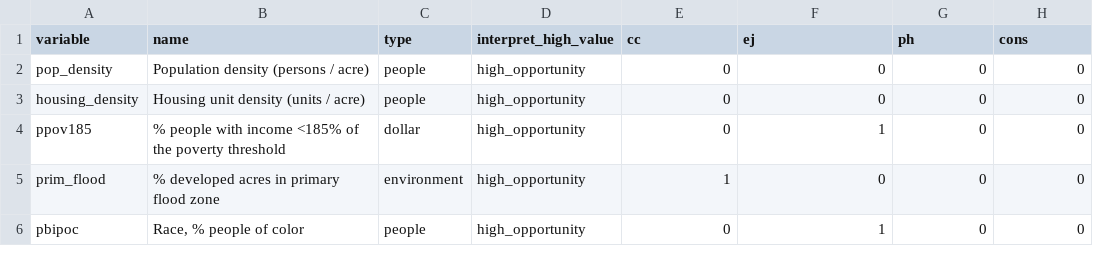
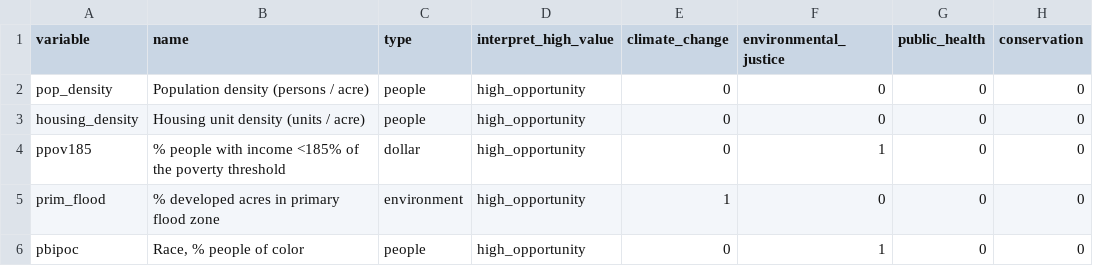
Before and after one commit to Metropolitan-Council/growing.shade, a CSV file: data-raw/metadata.csv, drawn as a sheet; only a part is shown.

Commit message:
Update metadata.csv

```diff
--- a/data-raw/metadata.csv
+++ b/data-raw/metadata.csv
@@ -1,2 +1,2 @@
-variable,name,type,interpret_high_value,cc,ej,ph,cons
+variable,name,type,interpret_high_value,climate_change,environmental_justice,public_health,conservation
 pop_density,Population density (persons / acre),people,high_opportunity,0,0,0,0
```
